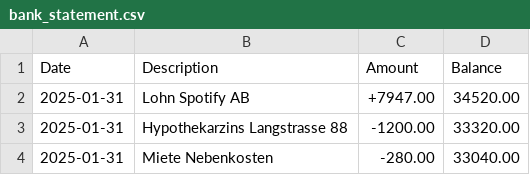
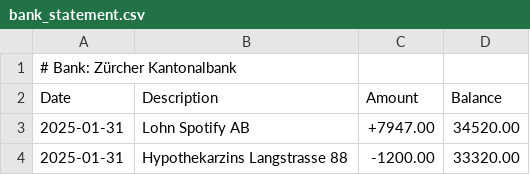
Before and after one commit to eth-bmai-fs26/project3-agentic-tax-filler, a CSV file: personas/yuki_tanaka/bank_statement.csv, drawn as a sheet; only a part is shown; the shorter side is filled out with more unchanged rows; the diff names each change by its address in the sheet, - before the commit and + after, or states it on an @@ line.

Commit message:
yuki fixes

```diff
--- a/personas/yuki_tanaka/bank_statement.csv
+++ b/personas/yuki_tanaka/bank_statement.csv
+row 1: # Bank: Zürcher Kantonalbank
```
Also changed, not shown: 1 other file.
